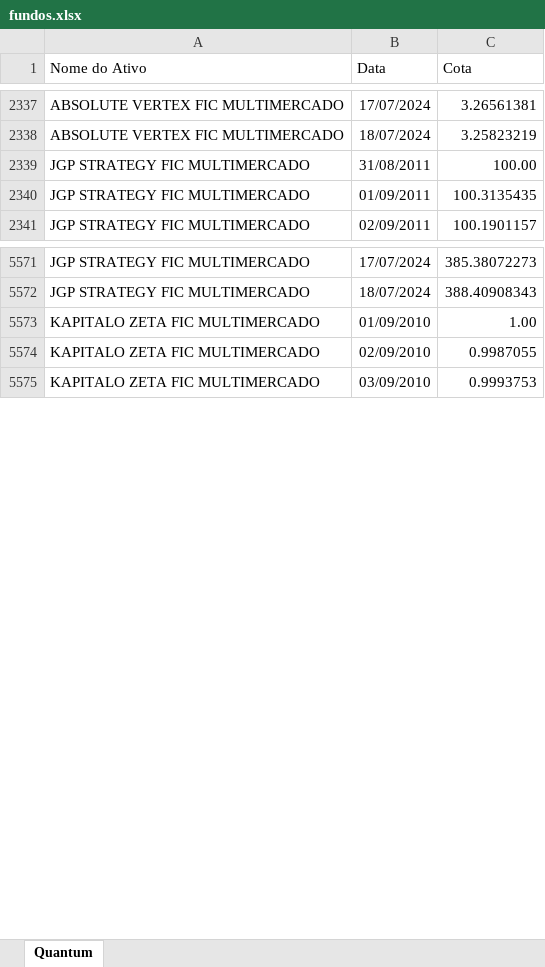
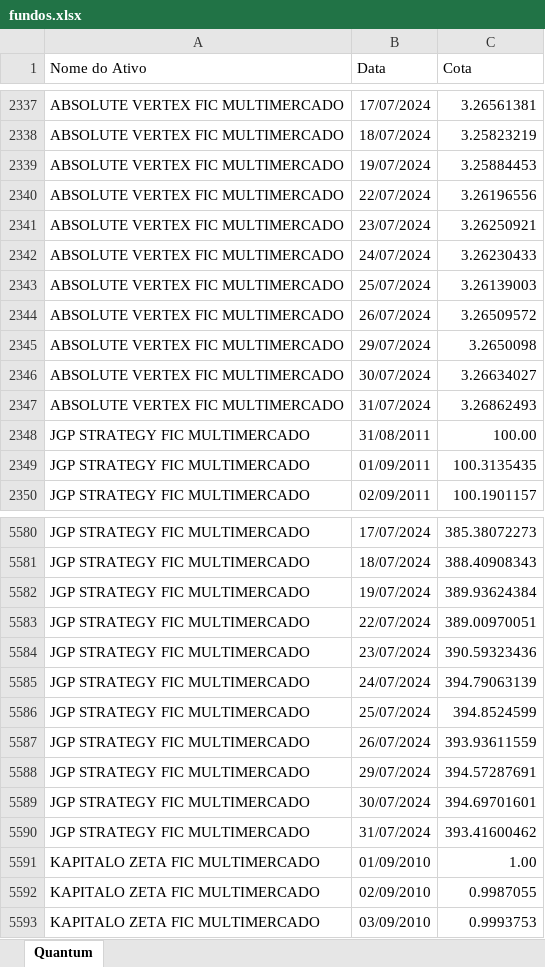
Before and after one commit to LFernando-Jr/desempenho-ativos, an Excel workbook: Dados/fundos.xlsx, sheet Quantum, drawn as a sheet; only a part is shown, gaps mark what is left out; values as stored, in another font and other column widths than the file's, no borders; the diff covers the shown part only; the diff names each change by its address in the sheet, - before the commit and + after, or states it on an @@ line.

Commit message:
atualizando dados

```diff
--- a/Dados/fundos.xlsx (sheet Quantum)
+++ b/Dados/fundos.xlsx (sheet Quantum)
+row 2339: ABSOLUTE VERTEX FIC MULTIMERCADO | 19/07/2024 | 3.25884453
+row 2340: ABSOLUTE VERTEX FIC MULTIMERCADO | 22/07/2024 | 3.26196556
+row 2341: ABSOLUTE VERTEX FIC MULTIMERCADO | 23/07/2024 | 3.26250921
+row 2342: ABSOLUTE VERTEX FIC MULTIMERCADO | 24/07/2024 | 3.26230433
+row 2343: ABSOLUTE VERTEX FIC MULTIMERCADO | 25/07/2024 | 3.26139003
+row 2344: ABSOLUTE VERTEX FIC MULTIMERCADO | 26/07/2024 | 3.26509572
+row 2345: ABSOLUTE VERTEX FIC MULTIMERCADO | 29/07/2024 | 3.2650098
+row 2346: ABSOLUTE VERTEX FIC MULTIMERCADO | 30/07/2024 | 3.26634027
+row 2347: ABSOLUTE VERTEX FIC MULTIMERCADO | 31/07/2024 | 3.26862493
+row 5582: JGP STRATEGY FIC MULTIMERCADO | 19/07/2024 | 389.93624384
+row 5583: JGP STRATEGY FIC MULTIMERCADO | 22/07/2024 | 389.00970051
+row 5584: JGP STRATEGY FIC MULTIMERCADO | 23/07/2024 | 390.59323436
+row 5585: JGP STRATEGY FIC MULTIMERCADO | 24/07/2024 | 394.79063139
+row 5586: JGP STRATEGY FIC MULTIMERCADO | 25/07/2024 | 394.8524599
+row 5587: JGP STRATEGY FIC MULTIMERCADO | 26/07/2024 | 393.93611559
+row 5588: JGP STRATEGY FIC MULTIMERCADO | 29/07/2024 | 394.57287691
+row 5589: JGP STRATEGY FIC MULTIMERCADO | 30/07/2024 | 394.69701601
+row 5590: JGP STRATEGY FIC MULTIMERCADO | 31/07/2024 | 393.41600462
```
Also changed, not shown: 54 added rows elsewhere in this sheet, Dados/fechamento_mes.xlsx, 1 other file.
